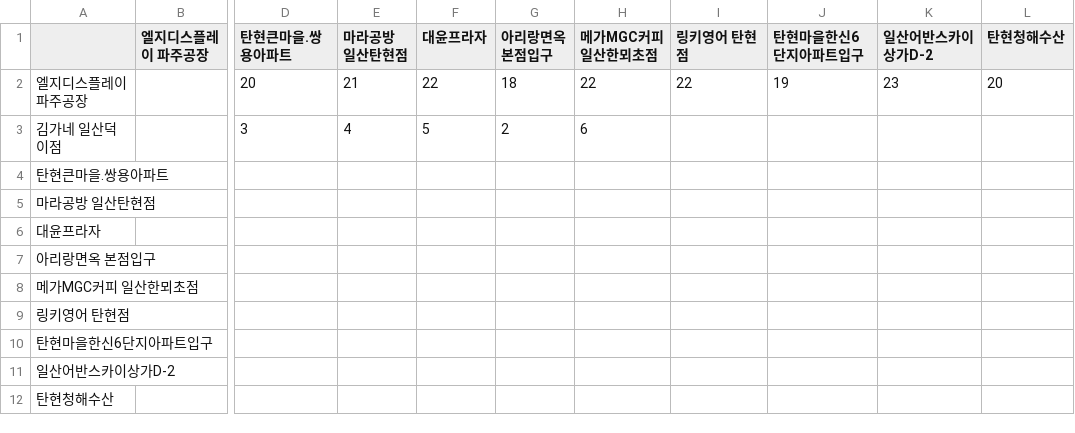
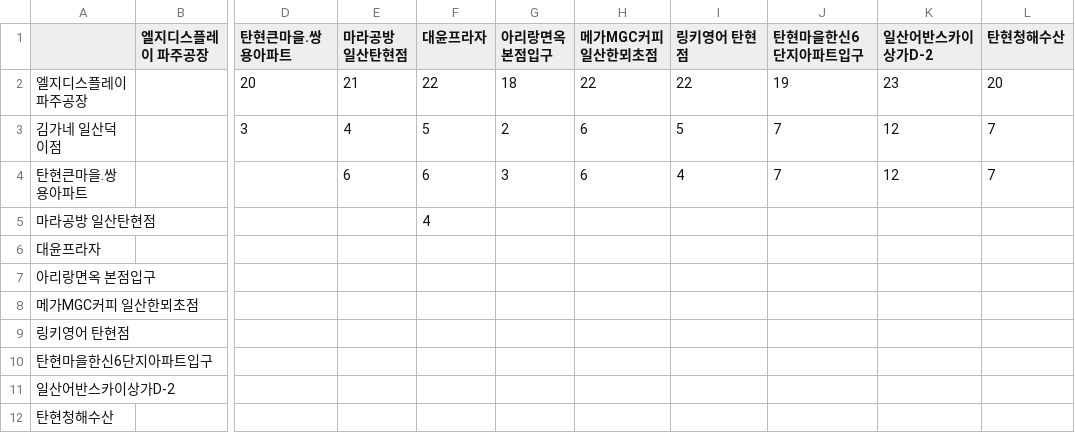
Before and after one commit to sgw0214/VSC, a CSV file: 거리산출결과_탄현_퇴근.csv, drawn as a sheet; only a part is shown, gaps mark what is left out; the diff names each change by its address in the sheet, - before the commit and + after, or states it on an @@ line.

Commit message:
--- Auto Git Commit ---

```diff
--- a/거리산출결과_탄현_퇴근.csv
+++ b/거리산출결과_탄현_퇴근.csv
-I3 (링키영어 탄현점): (empty)
+I3 (링키영어 탄현점): 5
-J3:J4 (탄현마을한신6단지아파트입구): (empty)
+J3:J4 (탄현마을한신6단지아파트입구): 7
-K3:K4 (일산어반스카이상가D-2): (empty)
+K3:K4 (일산어반스카이상가D-2): 12
-L3:L4 (탄현청해수산): (empty)
+L3:L4 (탄현청해수산): 7
-E4 (마라공방 일산탄현점): (empty)
+E4 (마라공방 일산탄현점): 6
-F4 (대윤프라자): (empty)
+F4 (대윤프라자): 6
-G4 (아리랑면옥 본점입구): (empty)
+G4 (아리랑면옥 본점입구): 3
-H4 (메가MGC커피 일산한뫼초점): (empty)
+H4 (메가MGC커피 일산한뫼초점): 6
-I4 (링키영어 탄현점): (empty)
+I4 (링키영어 탄현점): 4
-F5 (대윤프라자): (empty)
+F5 (대윤프라자): 4
```
